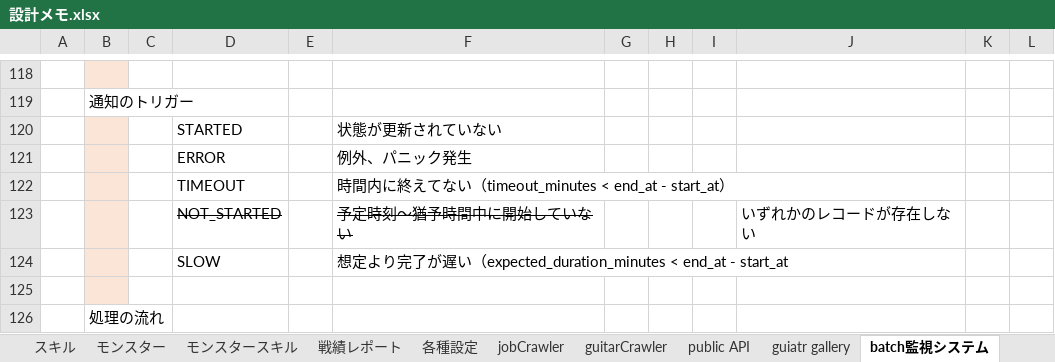
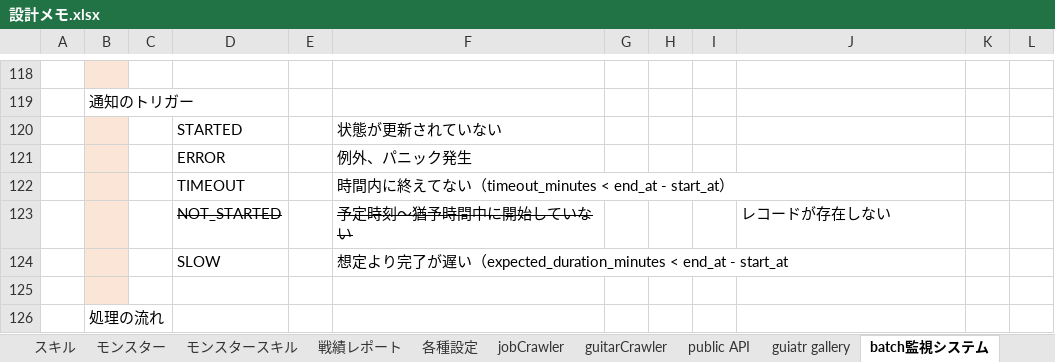
Before and after one commit to kazGear/portfolio, an Excel workbook: _docs/設計メモ.xlsx, sheet batch監視システム, drawn as a sheet; only a part is shown, gaps mark what is left out; values as stored, in another font and other column widths than the file's, no borders; the diff names each change by its address in the sheet, - before the commit and + after, or states it on an @@ line.

```diff
--- a/_docs/設計メモ.xlsx (sheet batch監視システム)
+++ b/_docs/設計メモ.xlsx (sheet batch監視システム)
-J123: いずれかのレコードが存在しない
+J123: レコードが存在しない
```
Also changed, not shown: charts or pictures, 3 other files.
